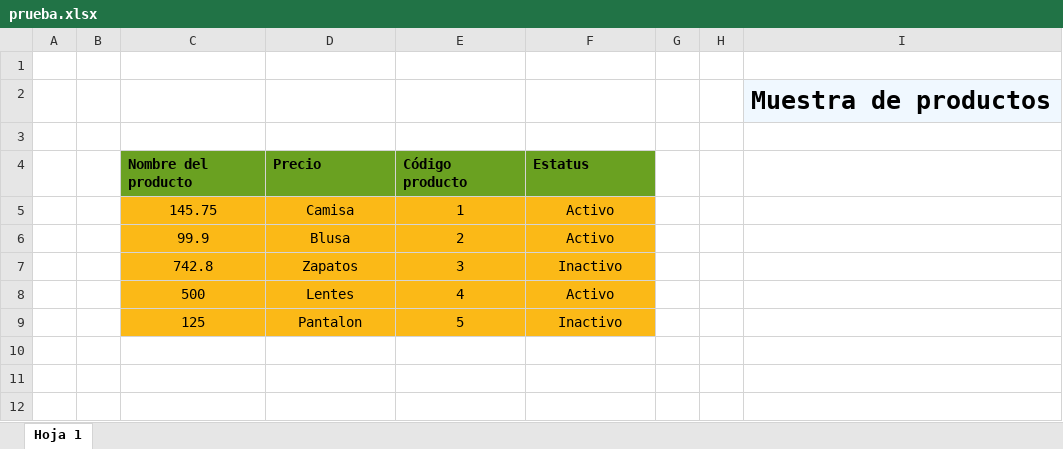
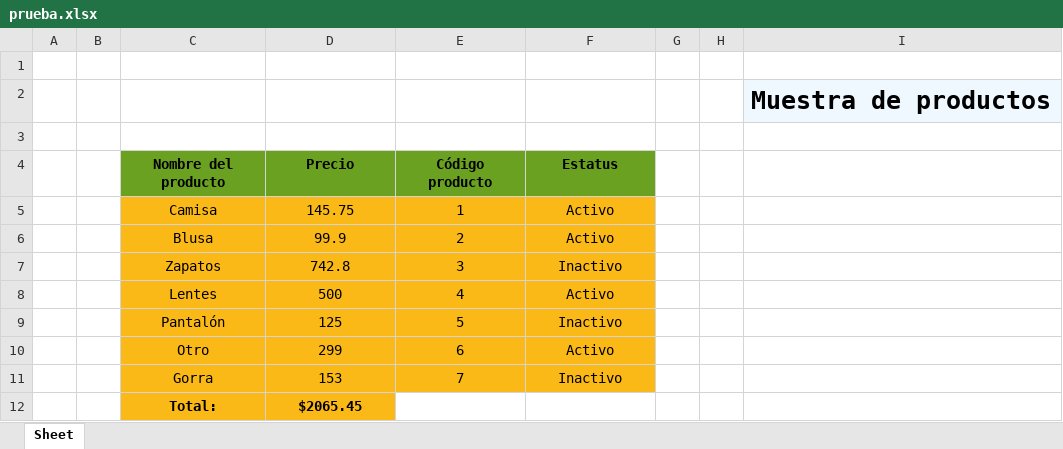
Before and after one commit to PauloVG08/excelGenerator, an Excel workbook: prueba.xlsx, sheet Sheet, drawn as a sheet; values as stored, in another font and other column widths than the file's, no borders; charts and pictures not drawn; the diff names each change by its address in the sheet, - before the commit and + after, or states it on an @@ line.

```diff
--- a/prueba.xlsx (sheet Sheet)
+++ b/prueba.xlsx (sheet Sheet)
-sheet tab: Hoja 1
+sheet tab: Sheet
-C4:F4 alignment: left
+C4:F4 alignment: center
-C5 (Nombre del producto): 145.75
+C5 (Nombre del producto): Camisa
-D5 (Precio): Camisa
+D5 (Precio): 145.75
-C6 (Nombre del producto): 99.9
+C6 (Nombre del producto): Blusa
-D6 (Precio): Blusa
+D6 (Precio): 99.9
-C7 (Nombre del producto): 742.8
+C7 (Nombre del producto): Zapatos
-D7 (Precio): Zapatos
+D7 (Precio): 742.8
-C8 (Nombre del producto): 500
+C8 (Nombre del producto): Lentes
-D8 (Precio): Lentes
+D8 (Precio): 500
-C9 (Nombre del producto): 125
+C9 (Nombre del producto): Pantalón
-D9 (Precio): Pantalon
+D9 (Precio): 125
+row 10:  |  | Otro | 299 | 6 | Activo
+row 11:  |  | Gorra | 153 | 7 | Inactivo
+row 12:  |  | Total: | $2065.45
```
Also changed, not shown: charts or pictures, ventas.xlsx, 1 other file.
